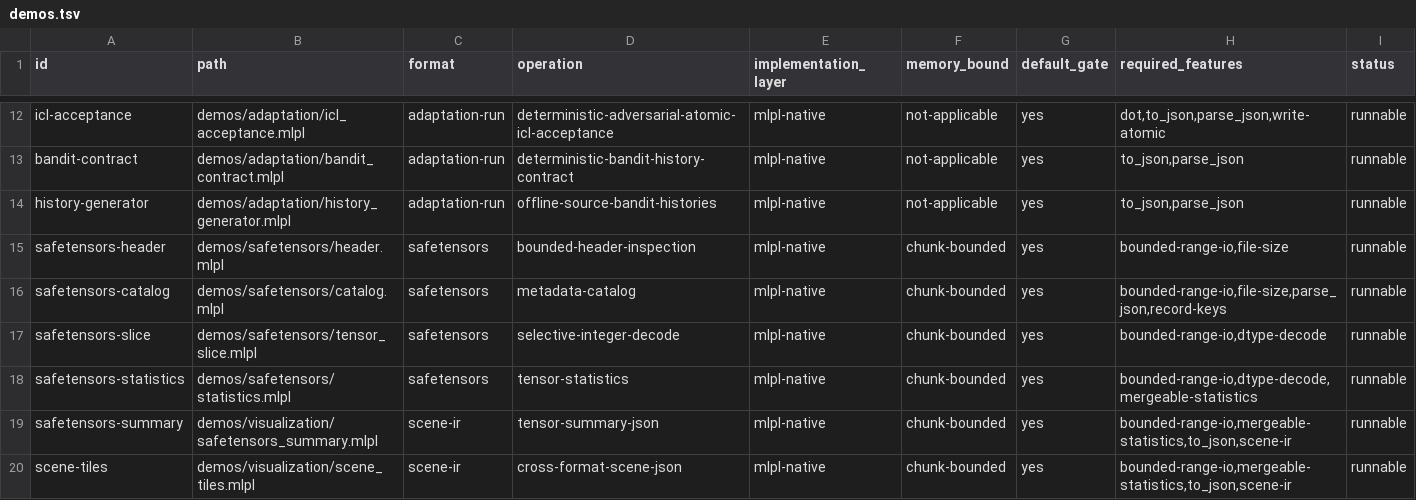
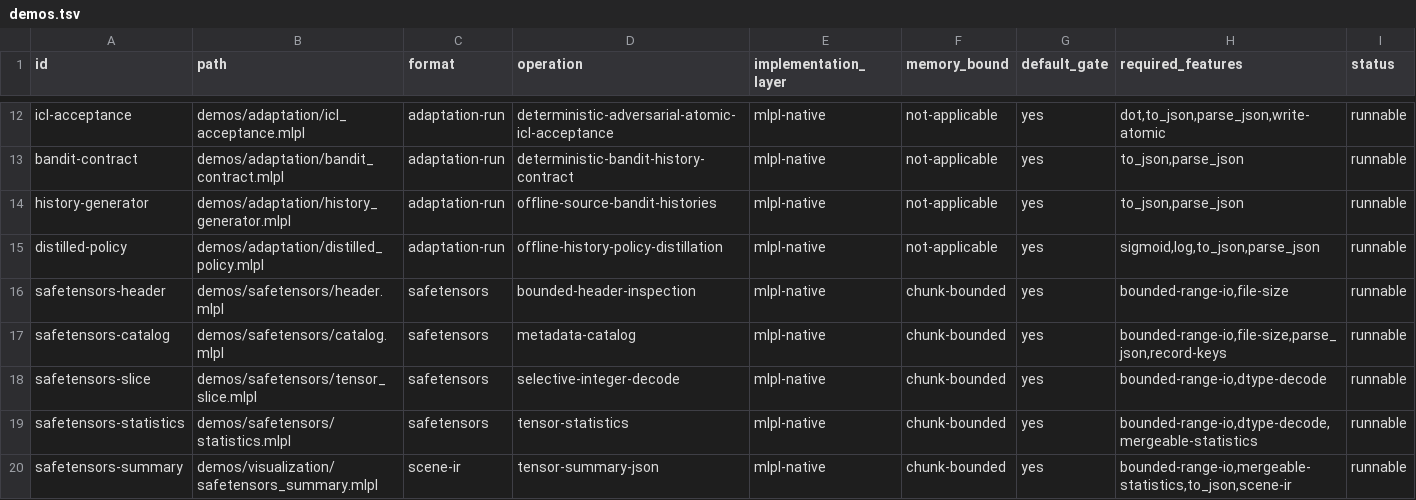
Before and after one commit to sw-ml-study/demo-ml-utils, a TSV file: catalog/demos.tsv, drawn as a sheet; only a part is shown, gaps mark what is left out; the shorter side is filled out with more unchanged rows.

Commit message:
feat: distill and freeze context policy
Train a two-parameter logistic policy offline from source reward-history features with manual BCE gradients, visible loss and fingerprint updates, deterministic decisions, and explicit held-out independence.\n\nPublish a versioned frozen artifact, distinguish offline training from deployment-time ICRL, add resource rejection tests, a narrated demo, documentation, and repository gate integration.

```diff
--- a/catalog/demos.tsv
+++ b/catalog/demos.tsv
@@ -14,2 +14,3 @@ bandit-contract	demos/adaptation/bandit_contract.mlpl	adaptation-run	determinist
 history-generator	demos/adaptation/history_generator.mlpl	adaptation-run	offline-source-bandit-histories	mlpl-native	not-applicable	yes	to_json,parse_json	runnable
+distilled-policy	demos/adaptation/distilled_policy.mlpl	adaptation-run	offline-history-policy-distillation	mlpl-native	not-applicable	yes	sigmoid,log,to_json,parse_json	runnable
 safetensors-header	demos/safetensors/header.mlpl	safetensors	bounded-header-inspection	mlpl-native	chunk-bounded	yes	bounded-range-io,file-size	runnable
```
Also changed, not shown: 11 other files.
